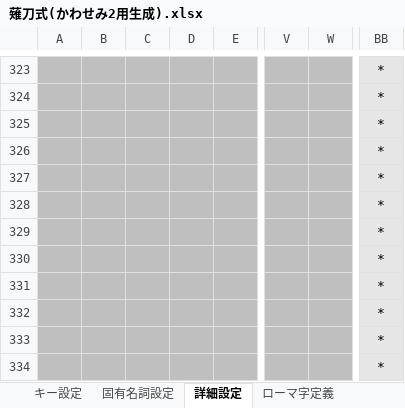
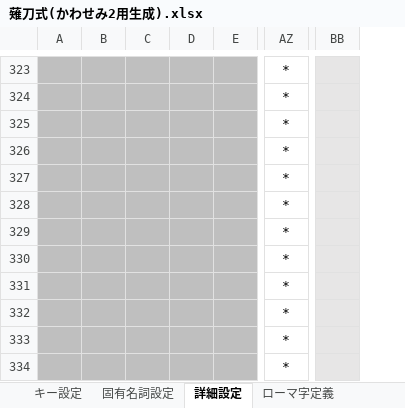
Before and after one commit to tor-nky/KeyLayout, an Excel workbook: Naginata/Mac/薙刀式(かわせみ2用生成).xlsx, sheet 詳細設定, drawn as a sheet; only a part is shown, gaps mark what is left out; values as stored, in another font and other column widths than the file's, no borders; conditional formats not drawn; removed rows and columns are numbered as before the commit, all else as after; the diff covers the shown part only; the diff names each change by its address in the sheet, - before the commit and + after, or states it on an @@ line.

```diff
--- a/Naginata/Mac/薙刀式(かわせみ2用生成).xlsx (sheet 詳細設定)
+++ b/Naginata/Mac/薙刀式(かわせみ2用生成).xlsx (sheet 詳細設定)
-column D, empty
+column D, empty
-column V, empty
-column W, empty
+column BB, empty
-AZ323:AZ334 fill: #E7E6E6
+AZ323:AZ334 fill: none
```
Also changed, not shown: 3 added rows, 3 removed rows, 88 edited cells and cell formats elsewhere in this sheet, sheet スクリプト, formulas that keep their value, 8 other files.
